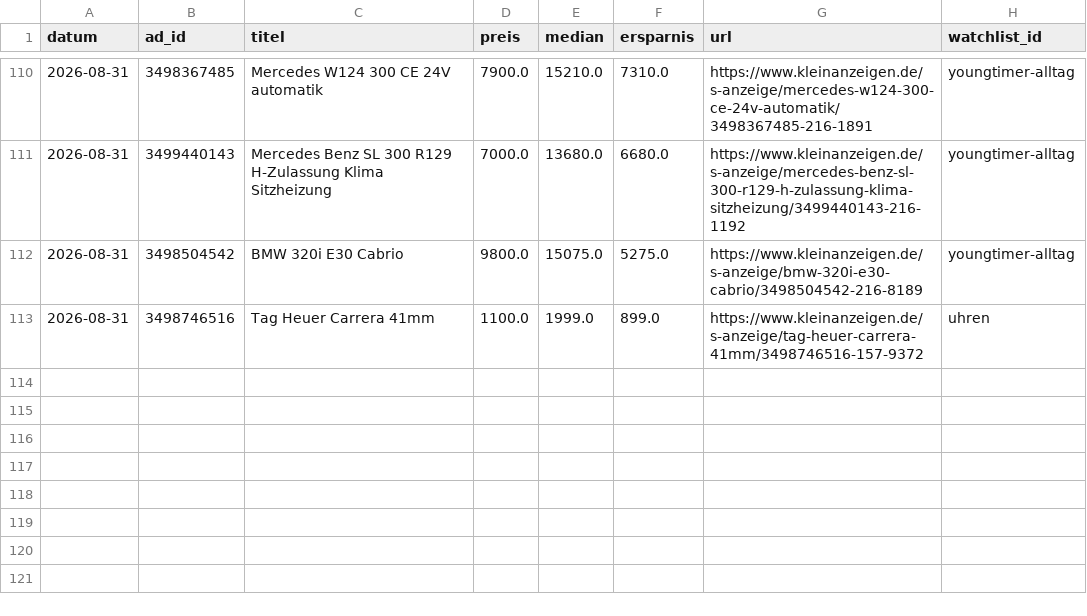
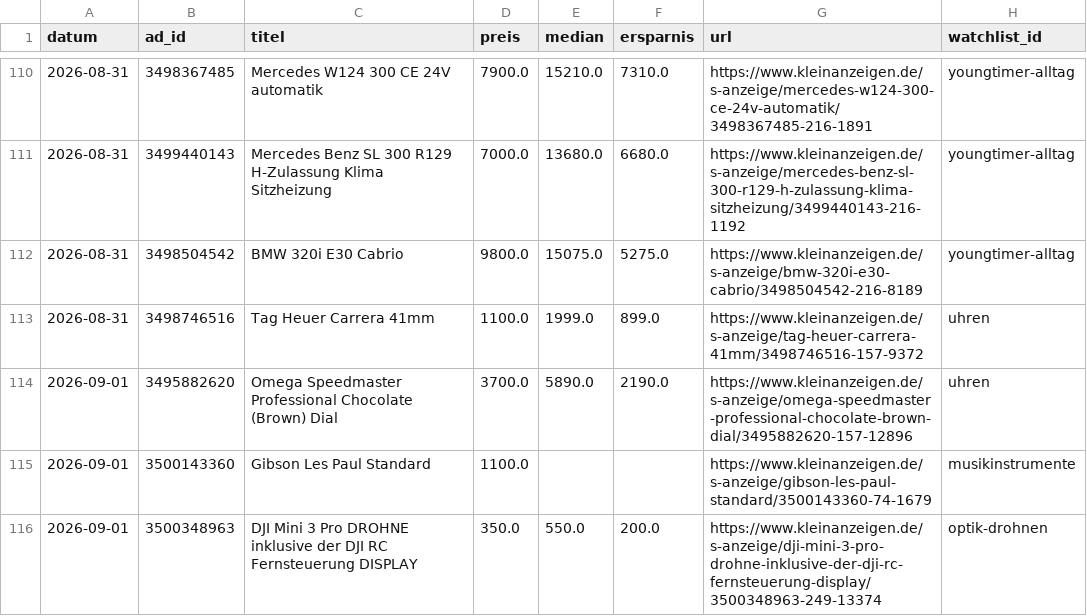
Before and after one commit to SimonHuembs-ship-it/kleinanzeigen-schnaeppchen-scanner, a CSV file: deal_log.csv, drawn as a sheet; only a part is shown, gaps mark what is left out; the diff names each change by its address in the sheet, - before the commit and + after, or states it on an @@ line.

```diff
--- a/deal_log.csv
+++ b/deal_log.csv
+row 114: 2026-09-01 | 3495882620 | Omega Speedmaster Professional Chocolate (Brown) Dial | 3700.0 | 5890.0 | 2190.0 | https://www.kleinanzeigen.de/s-anzeige/omega-speedmaster-professional-chocolate-brown-dial/3495882620-157-12896 | uhren
+row 115: 2026-09-01 | 3500143360 | Gibson Les Paul Standard | 1100.0 |  |  | https://www.kleinanzeigen.de/s-anzeige/gibson-les-paul-standard/3500143360-74-1679 | musikinstrumente
+row 116: 2026-09-01 | 3500348963 | DJI Mini 3 Pro DROHNE inklusive der DJI RC Fernsteuerung DISPLAY | 350.0 | 550.0 | 200.0 | https://www.kleinanzeigen.de/s-anzeige/dji-mini-3-pro-drohne-inklusive-der-dji-rc-fernsteuerung-display/3500348963-249-13374 | optik-drohnen
```
Also changed, not shown: 3 other files.
